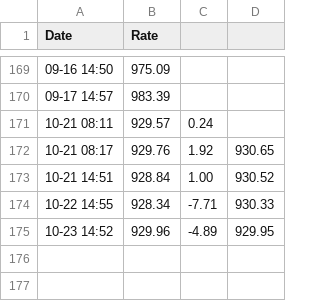
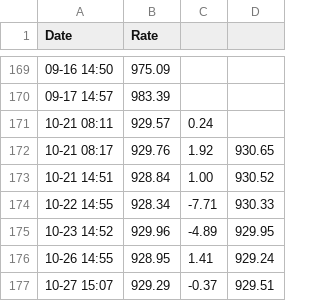
Before and after one commit to mannerlim-jpg/my-currency-bot, a CSV file: history.csv, drawn as a sheet; only a part is shown, gaps mark what is left out.

```diff
--- a/history.csv
+++ b/history.csv
@@ -175 +175,3 @@ Date,Rate
 10-23 14:52,929.96,-4.89,929.95
+10-26 14:55,928.95,1.41,929.24
+10-27 15:07,929.29,-0.37,929.51
```
Also changed, not shown: 2 other files.
